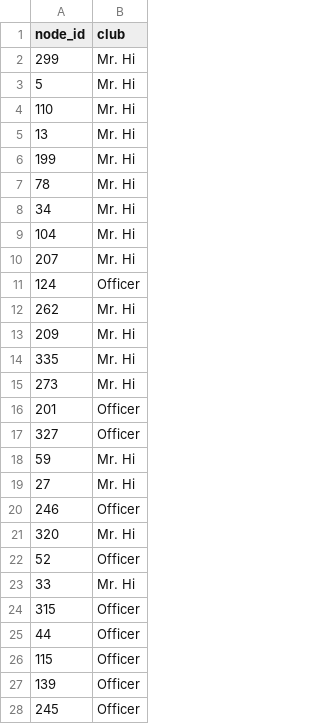
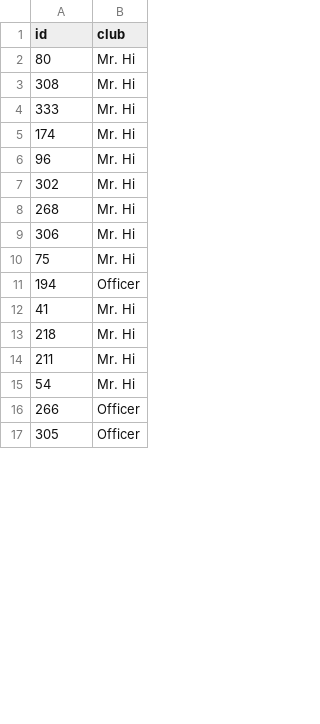
Before and after one commit to adsharma/graph-std, a CSV file: karate/karate_random_nodes.csv, drawn as a sheet; only a part is shown; the diff covers the shown part only.

```diff
--- a/karate/karate_random_nodes.csv
+++ b/karate/karate_random_nodes.csv
@@ -1,28 +1,17 @@
-node_id,club
-299,Mr. Hi
-5,Mr. Hi
-110,Mr. Hi
-13,Mr. Hi
-199,Mr. Hi
-78,Mr. Hi
-34,Mr. Hi
-104,Mr. Hi
-207,Mr. Hi
-124,Officer
-262,Mr. Hi
-209,Mr. Hi
-335,Mr. Hi
-273,Mr. Hi
-201,Officer
-327,Officer
-59,Mr. Hi
-27,Mr. Hi
-246,Officer
-320,Mr. Hi
-52,Officer
-33,Mr. Hi
-315,Officer
-44,Officer
-115,Officer
-139,Officer
-245,Officer
+id,club
+80,Mr. Hi
+308,Mr. Hi
+333,Mr. Hi
+174,Mr. Hi
+96,Mr. Hi
+302,Mr. Hi
+268,Mr. Hi
+306,Mr. Hi
+75,Mr. Hi
+194,Officer
+41,Mr. Hi
+218,Mr. Hi
+211,Mr. Hi
+54,Mr. Hi
+266,Officer
+305,Officer
```
Also changed, not shown: 15 added rows, 4 removed rows and 3 edited cells elsewhere in this file, karate/karate_random_edges.csv, 12 other files.
